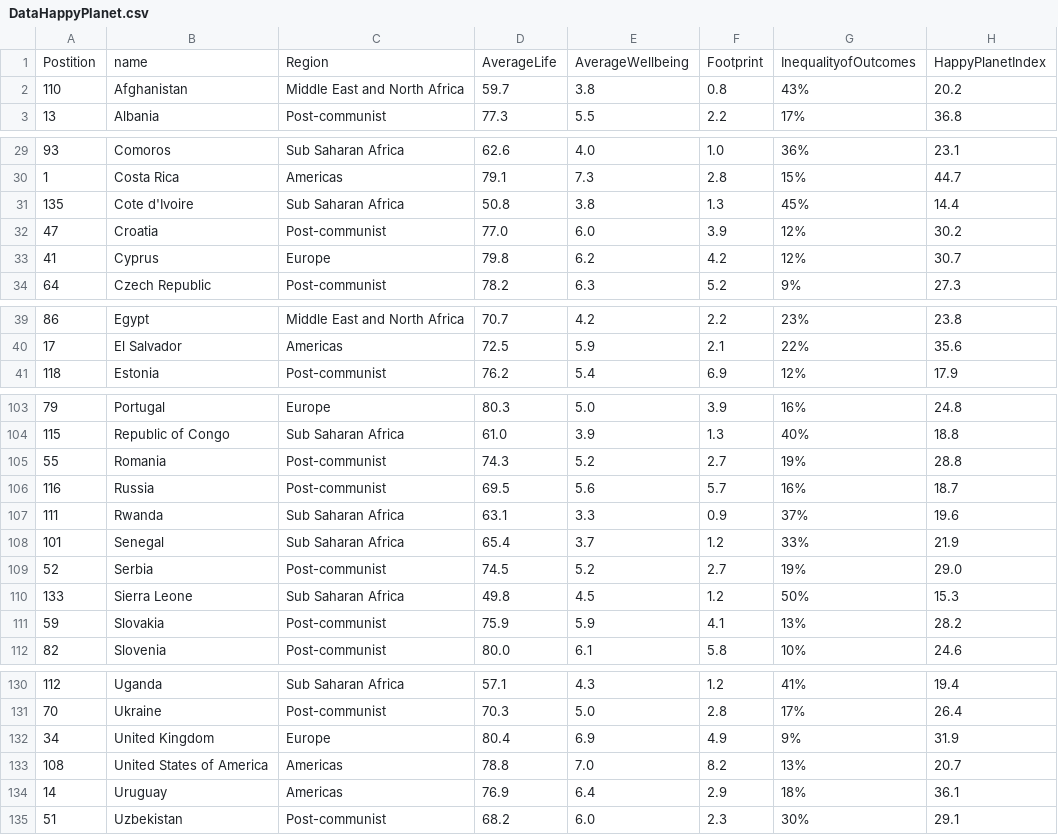
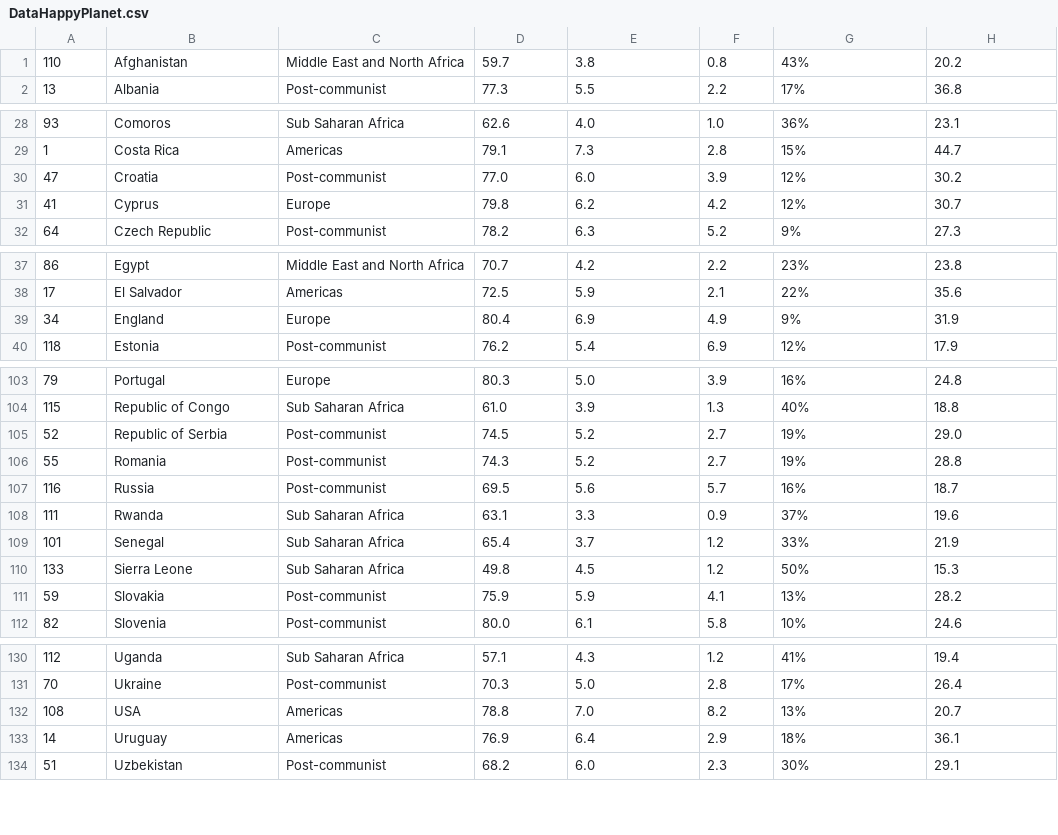
Before and after one commit to MSVermet/Dataprocessing, a CSV file: Homework/Week_6/DataHappyPlanet.csv, drawn as a sheet; only a part is shown, gaps mark what is left out; the diff covers the shown part only.

```diff
--- a/Homework/Week_6/DataHappyPlanet.csv
+++ b/Homework/Week_6/DataHappyPlanet.csv
@@ -1,2 +1 @@
-Postition,name,Region,AverageLife,AverageWellbeing,Footprint,InequalityofOutcomes,HappyPlanetIndex
 110,Afghanistan,Middle East and North Africa,59.7,3.8,0.8,43%,20.2
@@ -30,3 +29,2 @@ Postition,name,Region,AverageLife,AverageWellbeing,Footprint,InequalityofOutcome
 1,Costa Rica,Americas,79.1,7.3,2.8,15%,44.7
-135,Cote d'Ivoire,Sub Saharan Africa,50.8,3.8,1.3,45%,14.4
 47,Croatia,Post-communist,77.0,6.0,3.9,12%,30.2
@@ -40,2 +38,3 @@ Postition,name,Region,AverageLife,AverageWellbeing,Footprint,InequalityofOutcome
 17,El Salvador,Americas,72.5,5.9,2.1,22%,35.6
+34,England,Europe,80.4,6.9,4.9,9%,31.9
 118,Estonia,Post-communist,76.2,5.4,6.9,12%,17.9
@@ -104,2 +104,3 @@ Postition,name,Region,AverageLife,AverageWellbeing,Footprint,InequalityofOutcome
 115,Republic of Congo,Sub Saharan Africa,61.0,3.9,1.3,40%,18.8
+52,Republic of Serbia,Post-communist,74.5,5.2,2.7,19%,29.0
 55,Romania,Post-communist,74.3,5.2,2.7,19%,28.8
@@ -108,3 +109,2 @@ Postition,name,Region,AverageLife,AverageWellbeing,Footprint,InequalityofOutcome
 101,Senegal,Sub Saharan Africa,65.4,3.7,1.2,33%,21.9
-52,Serbia,Post-communist,74.5,5.2,2.7,19%,29.0
 133,Sierra Leone,Sub Saharan Africa,49.8,4.5,1.2,50%,15.3
@@ -131,4 +131,3 @@ Postition,name,Region,AverageLife,AverageWellbeing,Footprint,InequalityofOutcome
 70,Ukraine,Post-communist,70.3,5.0,2.8,17%,26.4
-34,United Kingdom,Europe,80.4,6.9,4.9,9%,31.9
-108,United States of America,Americas,78.8,7.0,8.2,13%,20.7
+108,USA,Americas,78.8,7.0,8.2,13%,20.7
 14,Uruguay,Americas,76.9,6.4,2.9,18%,36.1
```
Also changed, not shown: 1 added row elsewhere in this file, 5 other files.
